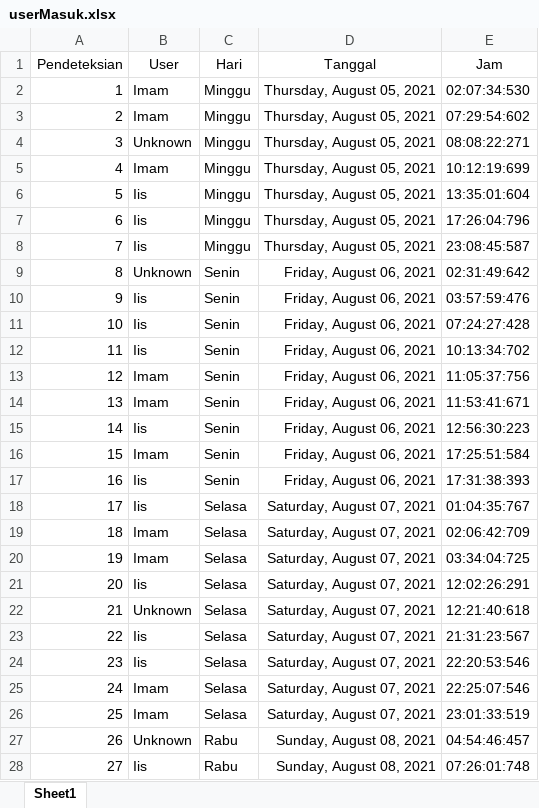
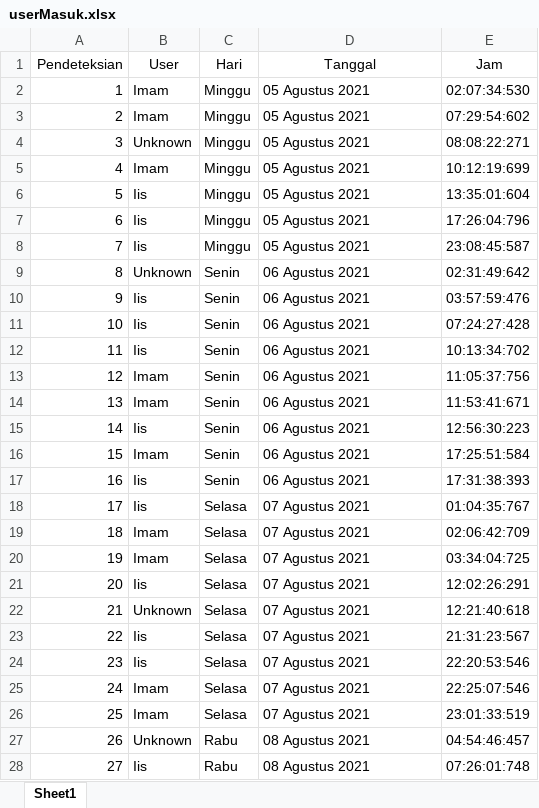
Before and after one commit to ImamMuis/TugasAkhir, an Excel workbook: data/userMasuk.xlsx, sheet Sheet1, drawn as a sheet; only a part is shown; values as stored, in another font and other column widths than the file's, no borders; the diff covers the shown part only; the diff names each change by its address in the sheet, - before the commit and + after, or states it on an @@ line.

```diff
--- a/data/userMasuk.xlsx (sheet Sheet1)
+++ b/data/userMasuk.xlsx (sheet Sheet1)
-D2:D8 (Tanggal): Thursday, August 05, 2021
+D2:D8 (Tanggal): 05 Agustus 2021
-D9:D17 (Tanggal): Friday, August 06, 2021
+D9:D17 (Tanggal): 06 Agustus 2021
-D18:D26 (Tanggal): Saturday, August 07, 2021
+D18:D26 (Tanggal): 07 Agustus 2021
-D27:D28 (Tanggal): Sunday, August 08, 2021
+D27:D28 (Tanggal): 08 Agustus 2021
```
Also changed, not shown: other rows of this sheet, 9 other files.
